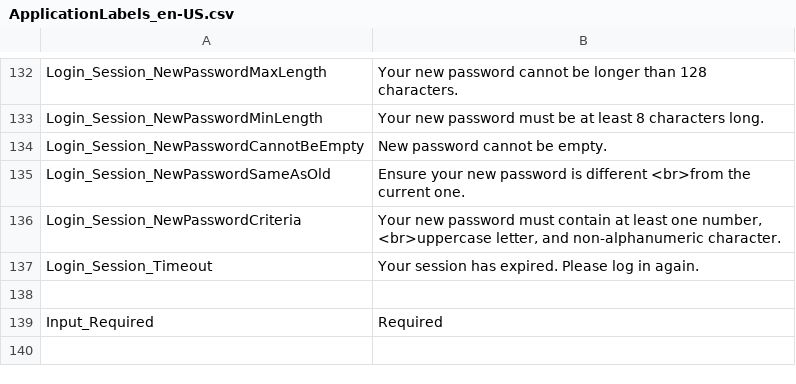
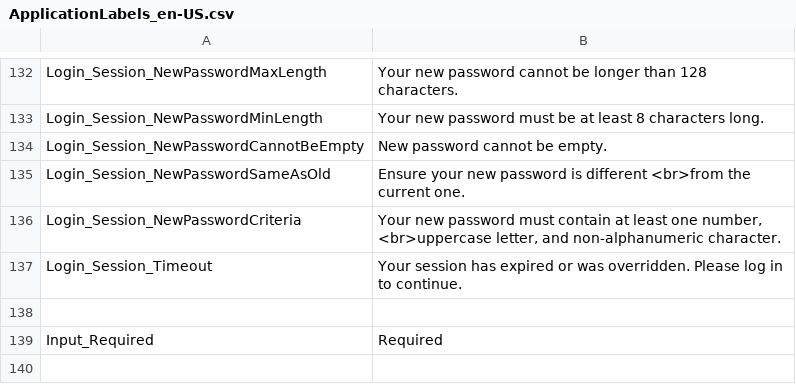
Before and after one commit to ogolikhin/blueprint, a CSV file: svc/db/AdminStorage/Data/ApplicationLabels_en-US.csv, drawn as a sheet; only a part is shown, gaps mark what is left out; the diff names each change by its address in the sheet, - before the commit and + after, or states it on an @@ line.

Commit message:
TFS 1136 - fixing ambiguous error message

```diff
--- a/svc/db/AdminStorage/Data/ApplicationLabels_en-US.csv
+++ b/svc/db/AdminStorage/Data/ApplicationLabels_en-US.csv
-B137: …session has expired. Please log in again.
+B137: …session has expired or was overridden. Please log in to continue.
```
